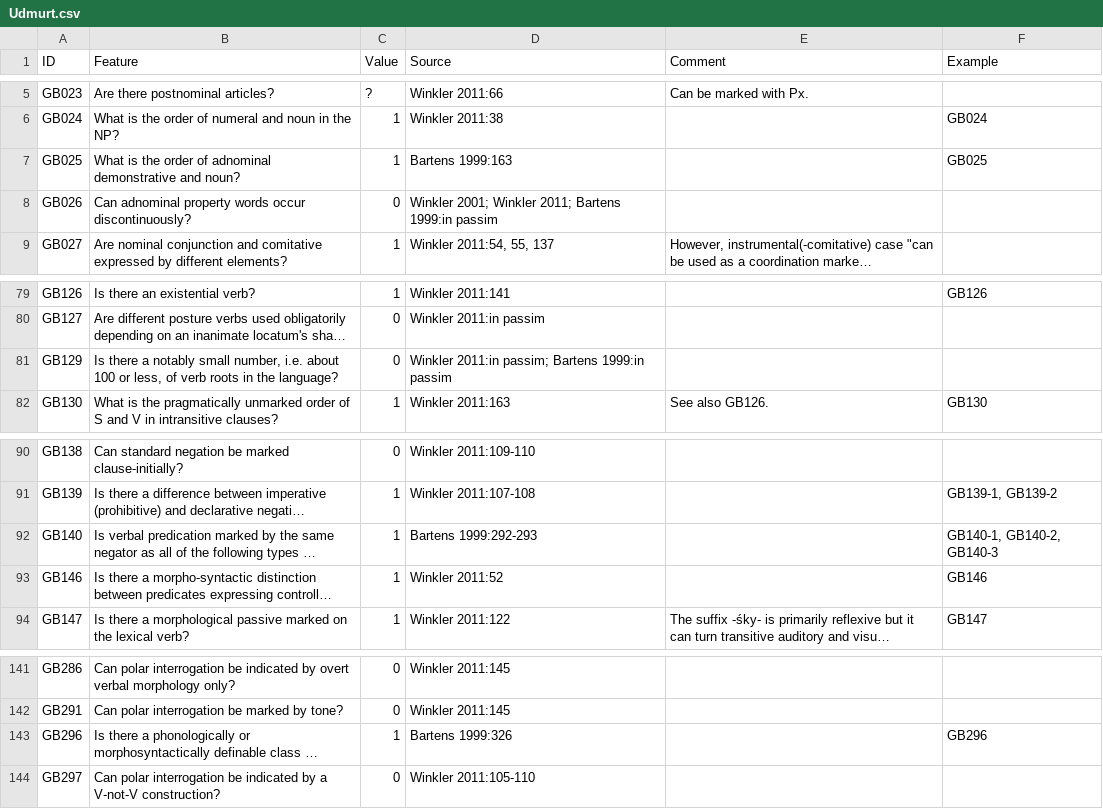
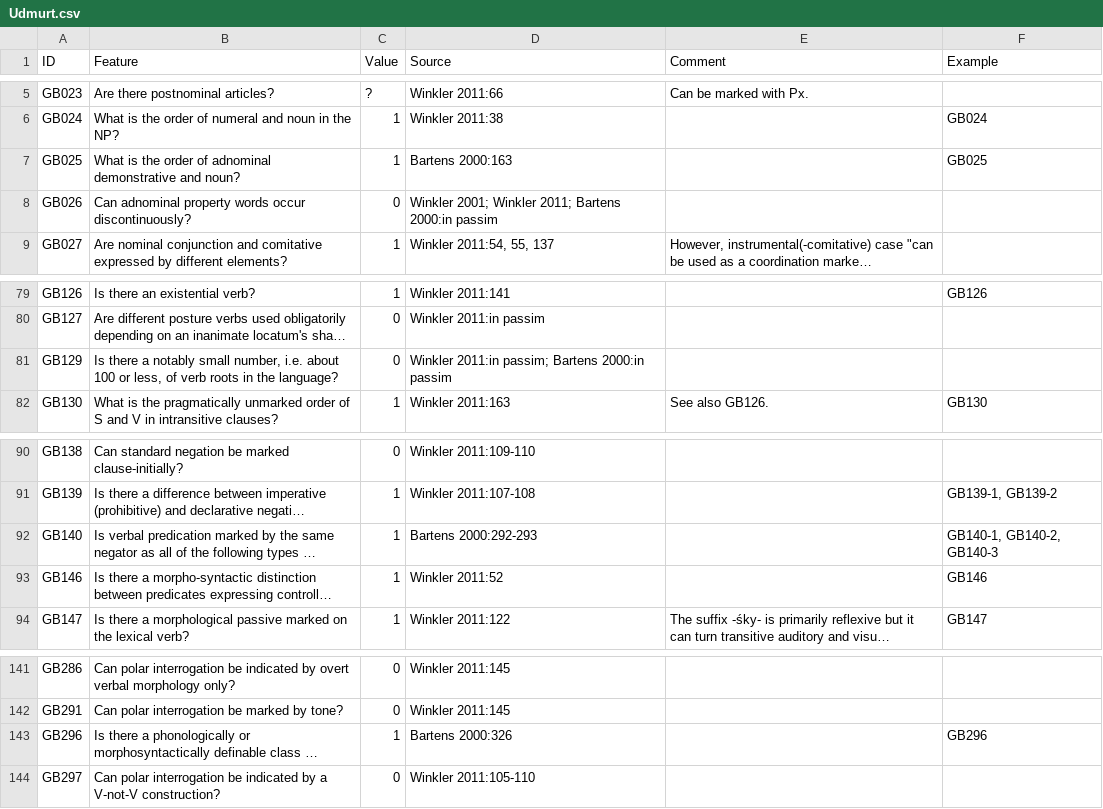
Before and after one commit to bedlan/uratyp-1, a CSV file: raw/GB/language-tables/Udmurt.csv, drawn as a sheet; only a part is shown, gaps mark what is left out; long unchanged cells end in …; the diff names each change by its address in the sheet, - before the commit and + after, or states it on an @@ line.

Commit message:
Correcting one reference in Udmurt table and adding some sources

```diff
--- a/raw/GB/language-tables/Udmurt.csv
+++ b/raw/GB/language-tables/Udmurt.csv
-D7 (Source): Bartens 1999:163
+D7 (Source): Bartens 2000:163
-D8 (Source): …2011; Bartens 1999:in passim
+D8 (Source): …2011; Bartens 2000:in passim
-D81 (Source): …passim; Bartens 1999:in passim
+D81 (Source): …passim; Bartens 2000:in passim
-D92 (Source): Bartens 1999:292-293
+D92 (Source): Bartens 2000:292-293
-D143 (Source): Bartens 1999:326
+D143 (Source): Bartens 2000:326
```
Also changed, not shown: 1 other file.
